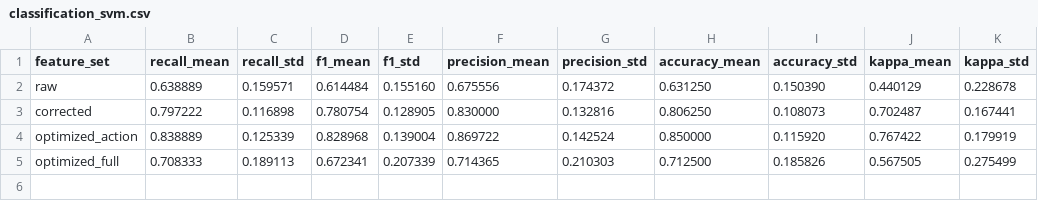
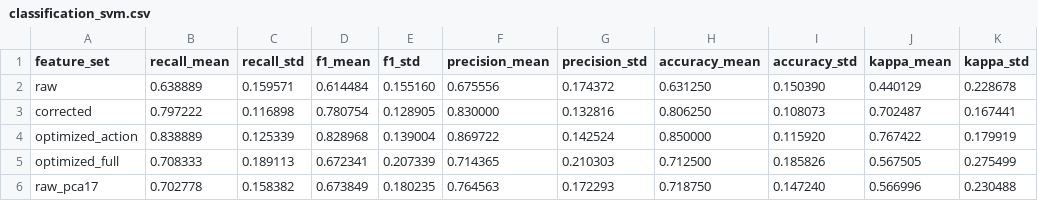
Before and after one commit to lyheiyu/Orcahand_gesture_correction, a CSV file: figures/classifier_suite_v2/classification_svm.csv, drawn as a sheet.

```diff
--- a/figures/classifier_suite_v2/classification_svm.csv
+++ b/figures/classifier_suite_v2/classification_svm.csv
@@ -5 +5,2 @@ optimized_action,0.838889,0.125339,0.828968,0.139004,0.869722,0.142524,0.850000,
 optimized_full,0.708333,0.189113,0.672341,0.207339,0.714365,0.210303,0.712500,0.185826,0.567505,0.275499
+raw_pca17,0.702778,0.158382,0.673849,0.180235,0.764563,0.172293,0.718750,0.147240,0.566996,0.230488
```
Also changed, not shown: figures/classifier_suite_v2/classification_suite_v2.csv, 40 other files.
